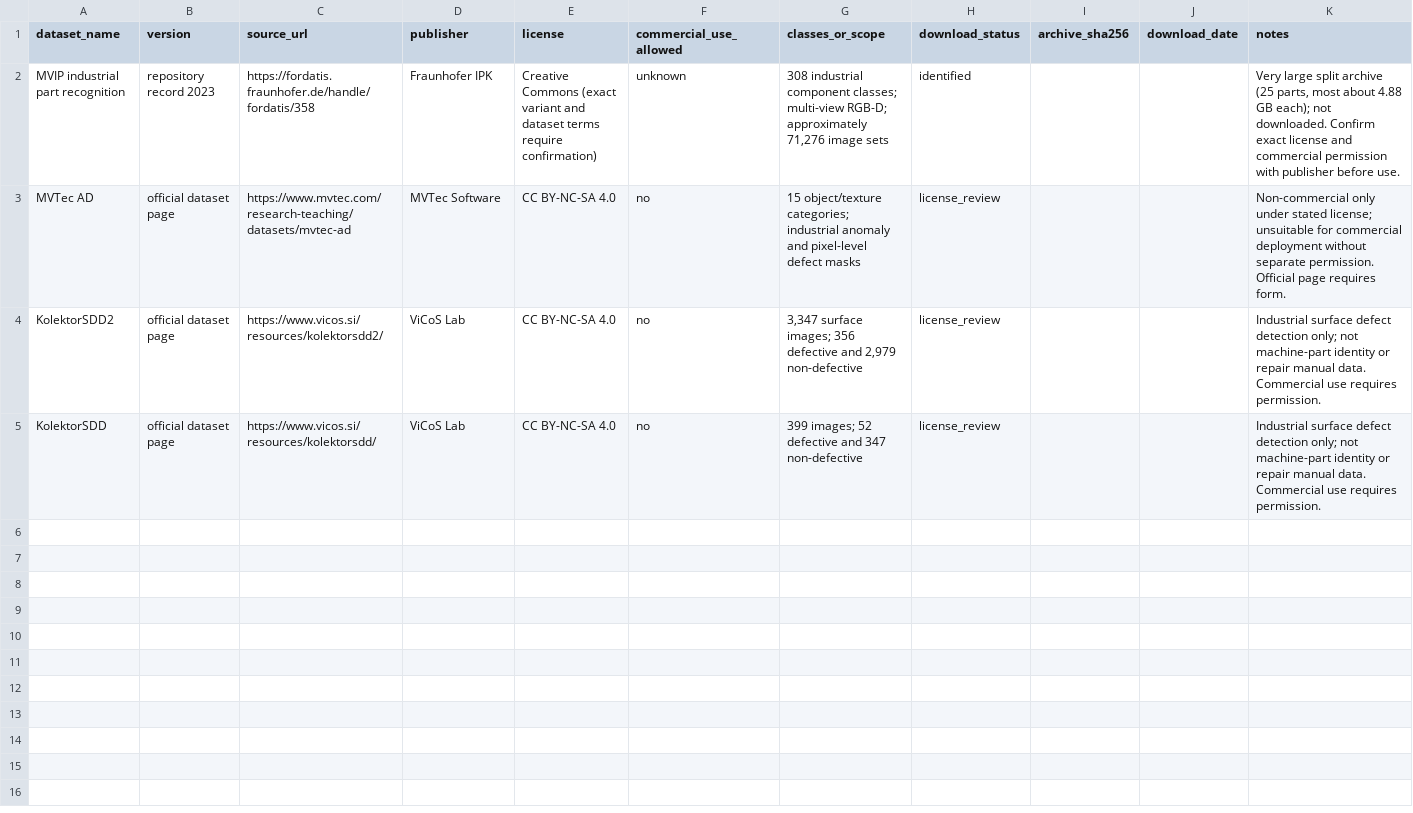
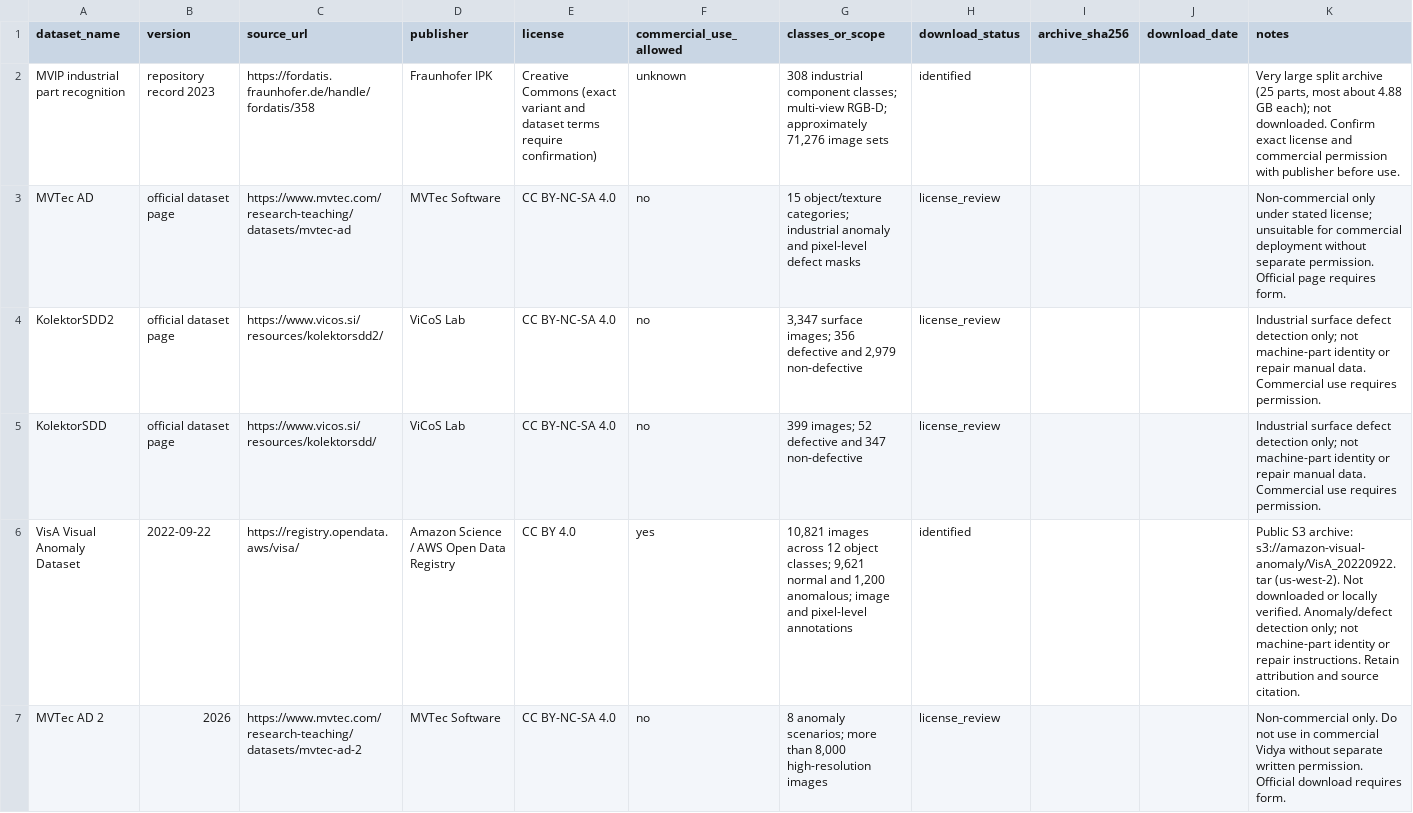
Before and after one commit to anupamsarma997-debug/Vidya-AI-System., a CSV file: data/dataset-register.csv, drawn as a sheet; the diff names each change by its address in the sheet, - before the commit and + after, or states it on an @@ line.

Commit message:
Add VisA and MVTec AD 2 dataset license records

```diff
--- a/data/dataset-register.csv
+++ b/data/dataset-register.csv
+row 6: VisA Visual Anomaly Dataset | 2022-09-22 | https://registry.opendata.aws/visa/ | Amazon Science / AWS Open Data Registry | CC BY 4.0 | yes | 10,821 images across 12 object classes; 9,621 normal and 1,200 anomalous; image and pixel-level annotations | identified |  |  | Public S3 archive: s3://amazon-visual-anomaly/VisA_20220922.tar (us-west-2). Not downloaded or locally verified. Anomaly/defect detection only; not machine-part identity or repair instructions. Retain attribution and source citation.
+row 7: MVTec AD 2 | 2026 | https://www.mvtec.com/research-teaching/datasets/mvtec-ad-2 | MVTec Software | CC BY-NC-SA 4.0 | no | 8 anomaly scenarios; more than 8,000 high-resolution images | license_review |  |  | Non-commercial only. Do not use in commercial Vidya without separate written permission. Official download requires form.
```
